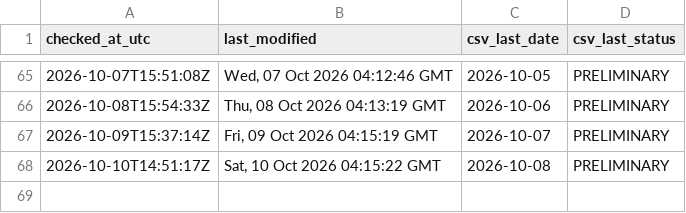
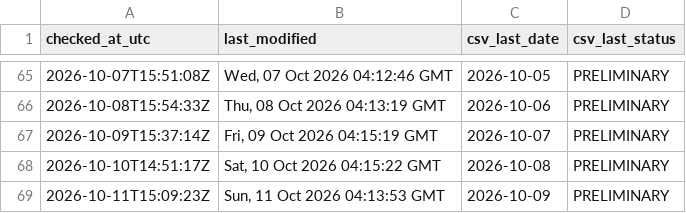
Before and after one commit to ArmandDelessert/ClimateChange, a CSV file: climate-spiral/data/source-last-modified-log.csv, drawn as a sheet; only a part is shown, gaps mark what is left out.

```diff
--- a/climate-spiral/data/source-last-modified-log.csv
+++ b/climate-spiral/data/source-last-modified-log.csv
@@ -68 +68,2 @@ checked_at_utc,last_modified,csv_last_date,csv_last_status
 2026-10-10T14:51:17Z,"Sat, 10 Oct 2026 04:15:22 GMT",2026-10-08,PRELIMINARY
+2026-10-11T15:09:23Z,"Sun, 11 Oct 2026 04:13:53 GMT",2026-10-09,PRELIMINARY
```
Also changed, not shown: 1 other file.
